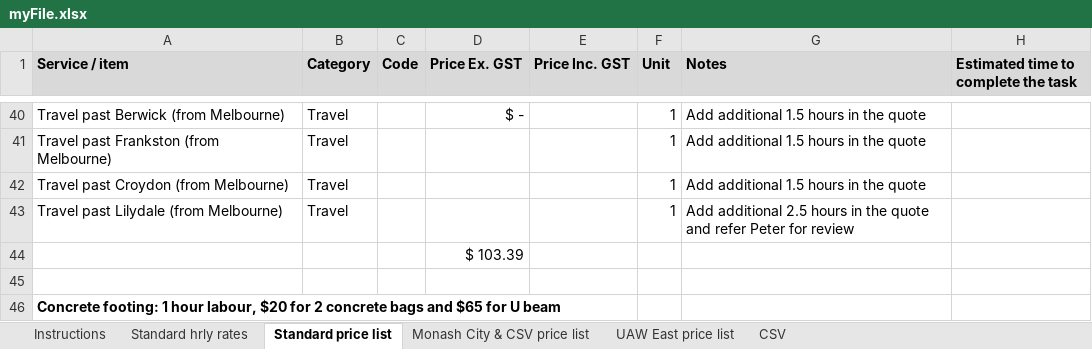
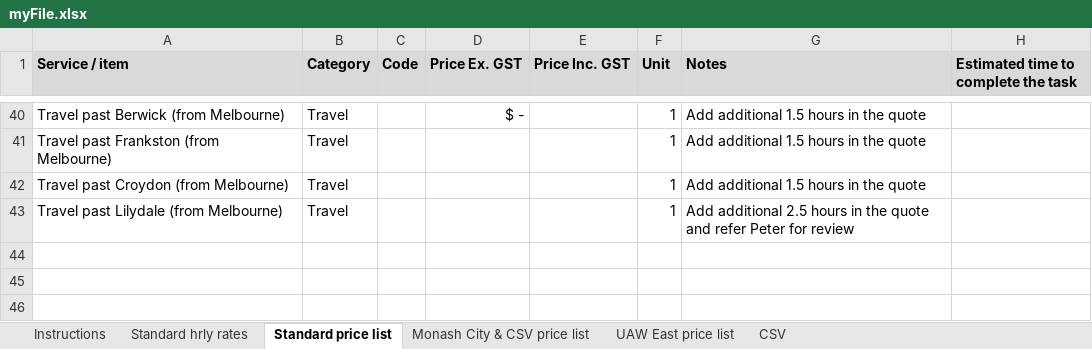
Before and after one commit to markbrada/IAM_Pricing_Tool_1.0, an Excel workbook: myFile.xlsx, sheet Standard price list, drawn as a sheet; only a part is shown, gaps mark what is left out; values as stored, in another font and other column widths than the file's, no borders; the diff names each change by its address in the sheet, - before the commit and + after, or states it on an @@ line.

```diff
--- a/myFile.xlsx (sheet Standard price list)
+++ b/myFile.xlsx (sheet Standard price list)
-row 44:  |  |  | $ 103.39
-row 45: (empty)
-row 46: Concrete footing: 1 hour labour, $20 for 2 concrete bags and $65 for U beam
```
Also changed, not shown: sheet Monash City & CSV price list, sheet Standard hrly rates, sheet UAW East price list.
